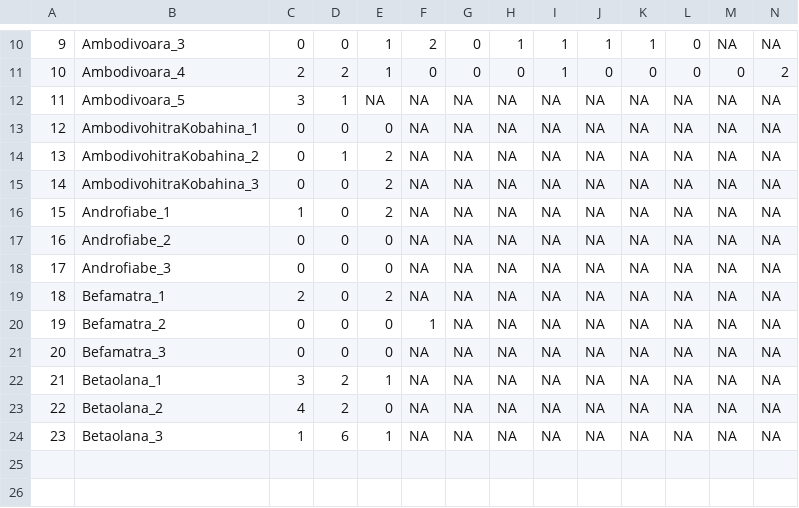
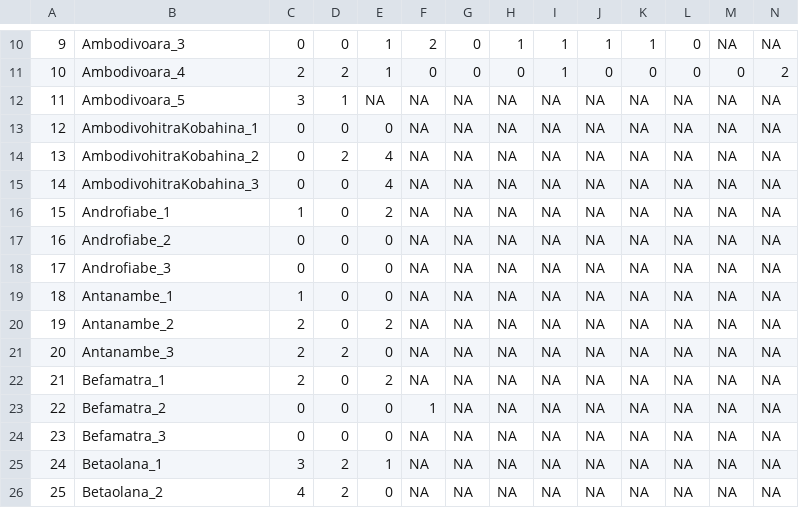
Before and after one commit to camilledesisto/COMATSA, a CSV file: Data/allo_reps.csv, drawn as a sheet; only a part is shown, gaps mark what is left out; the shorter side is filled out with more unchanged rows; addresses are those after the commit; rows hold the shown columns only; the diff names each change by its address in the sheet, - before the commit and + after, or states it on an @@ line.

```diff
--- a/Data/allo_reps.csv
+++ b/Data/allo_reps.csv
-D14: 1
+D14: 2
-E14:E15: 2
+E14:E15: 4
+row 19: 18 | Antanambe_1 | 1 | 0 | 0 | NA | NA | NA | NA | NA | NA | NA | NA | NA
+row 20: 19 | Antanambe_2 | 2 | 0 | 2 | NA | NA | NA | NA | NA | NA | NA | NA | NA
+row 21: 20 | Antanambe_3 | 2 | 2 | 0 | NA | NA | NA | NA | NA | NA | NA | NA | NA
@@ column A renumbered from row 22 down @@
```
Also changed, not shown: Data/albi_reps.csv, Data/hapa_reps.csv, 11 other files.
